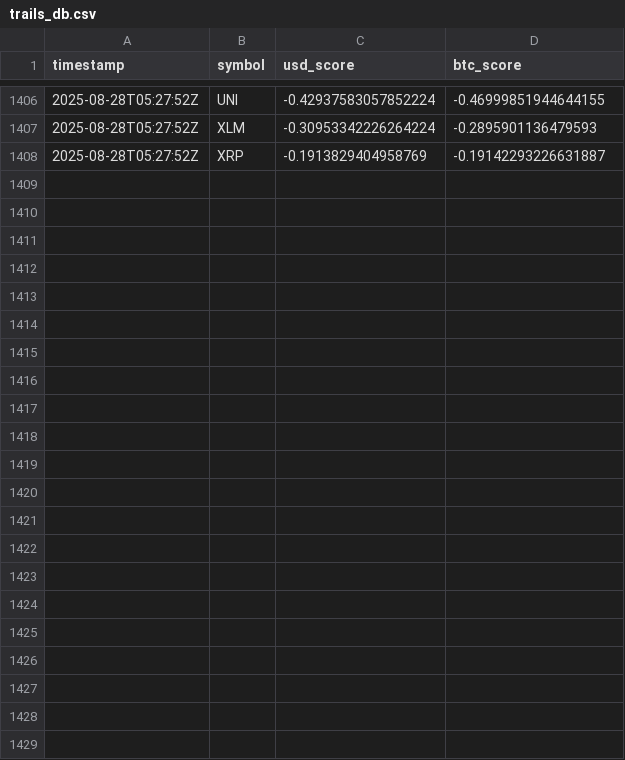
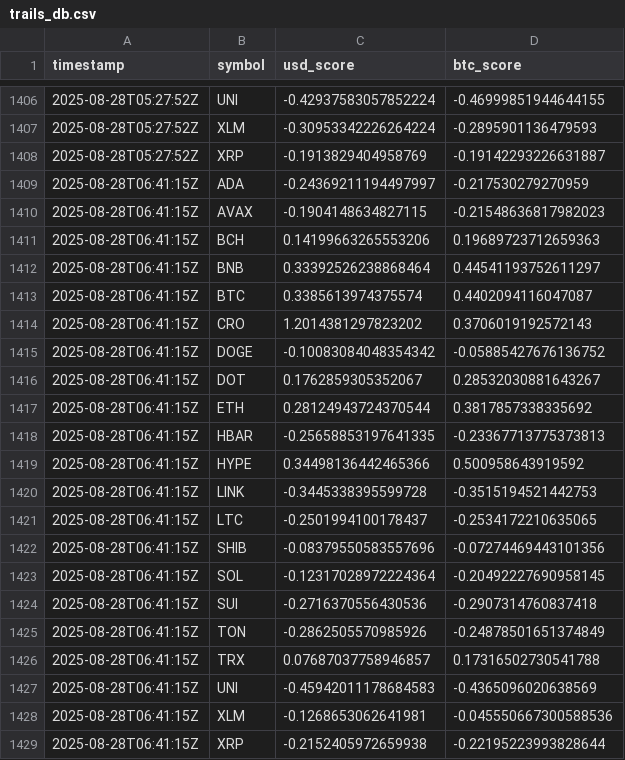
Before and after one commit to kagayakumirai/largecap-watch, a CSV file: data/trails_db.csv, drawn as a sheet; only a part is shown, gaps mark what is left out.

```diff
--- a/data/trails_db.csv
+++ b/data/trails_db.csv
@@ -1408 +1408,22 @@ timestamp,symbol,usd_score,btc_score
 2025-08-28T05:27:52Z,XRP,-0.1913829404958769,-0.19142293226631887
+2025-08-28T06:41:15Z,ADA,-0.24369211194497997,-0.217530279270959
+2025-08-28T06:41:15Z,AVAX,-0.1904148634827115,-0.21548636817982023
+2025-08-28T06:41:15Z,BCH,0.14199663265553206,0.19689723712659363
+2025-08-28T06:41:15Z,BNB,0.33392526238868464,0.44541193752611297
+2025-08-28T06:41:15Z,BTC,0.3385613974375574,0.4402094116047087
+2025-08-28T06:41:15Z,CRO,1.2014381297823202,0.3706019192572143
+2025-08-28T06:41:15Z,DOGE,-0.10083084048354342,-0.05885427676136752
+2025-08-28T06:41:15Z,DOT,0.1762859305352067,0.28532030881643267
+2025-08-28T06:41:15Z,ETH,0.28124943724370544,0.3817857338335692
+2025-08-28T06:41:15Z,HBAR,-0.25658853197641335,-0.23367713775373813
+2025-08-28T06:41:15Z,HYPE,0.34498136442465366,0.500958643919592
+2025-08-28T06:41:15Z,LINK,-0.3445338395599728,-0.3515194521442753
+2025-08-28T06:41:15Z,LTC,-0.2501994100178437,-0.2534172210635065
+2025-08-28T06:41:15Z,SHIB,-0.08379550583557696,-0.07274469443101356
+2025-08-28T06:41:15Z,SOL,-0.12317028972224364,-0.20492227690958145
+2025-08-28T06:41:15Z,SUI,-0.2716370556430536,-0.2907314760837418
+2025-08-28T06:41:15Z,TON,-0.2862505570985926,-0.24878501651374849
+2025-08-28T06:41:15Z,TRX,0.07687037758946857,0.17316502730541788
+2025-08-28T06:41:15Z,UNI,-0.45942011178684583,-0.4365096020638569
+2025-08-28T06:41:15Z,XLM,-0.1268653062641981,-0.045550667300588536
+2025-08-28T06:41:15Z,XRP,-0.2152405972659938,-0.22195223993828644
```
Also changed, not shown: data/largecap_compare.csv, data/largecap_strength.csv, 11 other files.
